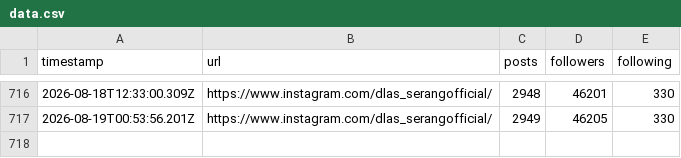
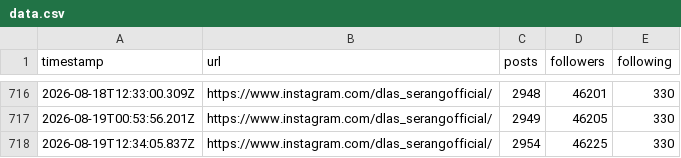
Before and after one commit to sendyputran/scrape-ig, a CSV file: data.csv, drawn as a sheet; only a part is shown, gaps mark what is left out; the diff names each change by its address in the sheet, - before the commit and + after, or states it on an @@ line.

```diff
--- a/data.csv
+++ b/data.csv
+row 718: 2026-08-19T12:34:05.837Z | https://www.instagram.com/dlas_serangofficial/ | 2954 | 46225 | 330
```
